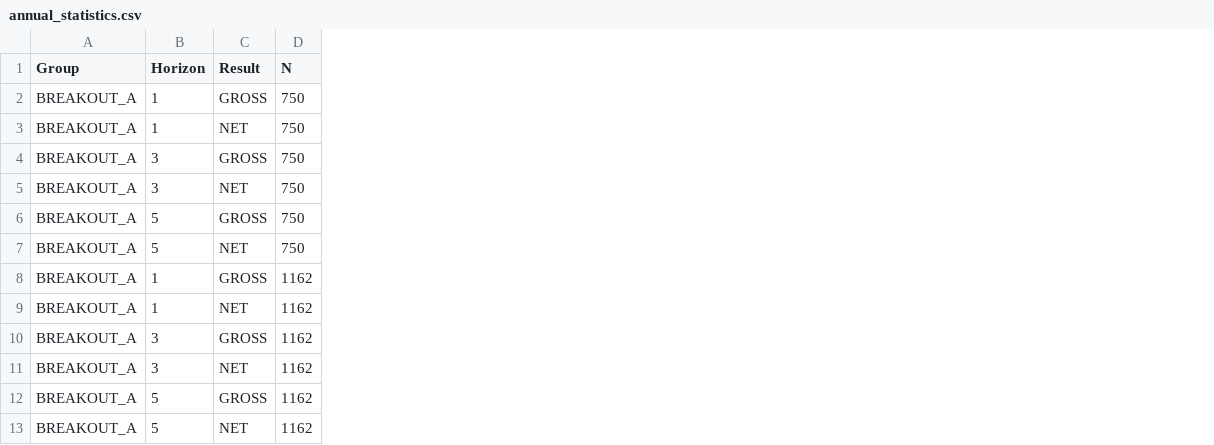
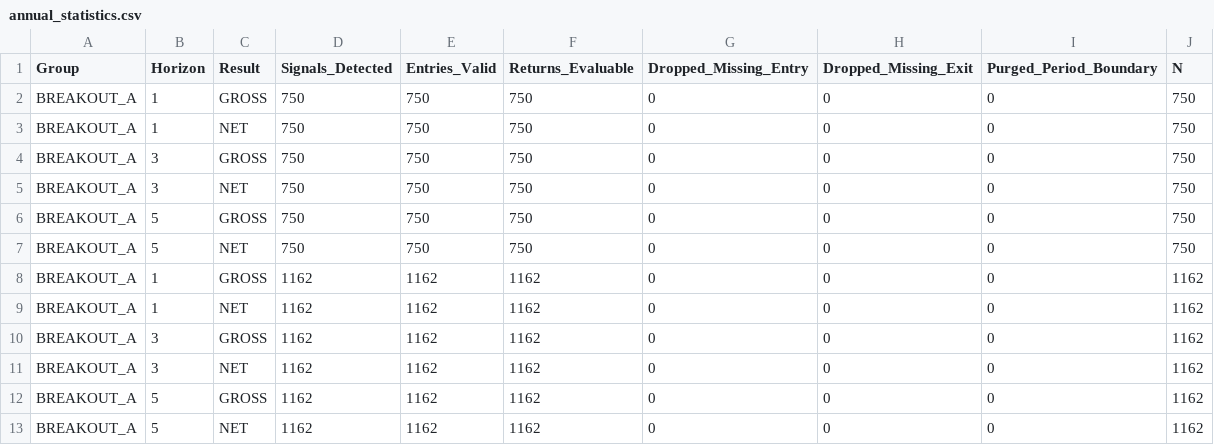
Before and after one commit to Robinprdr/market-lab, a CSV file: results/research_engine/breakout_a/annual_statistics.csv, drawn as a sheet; only a part is shown; the diff names each change by its address in the sheet, - before the commit and + after, or states it on an @@ line.

Commit message:
Correct research engine temporal accounting

```diff
--- a/results/research_engine/breakout_a/annual_statistics.csv
+++ b/results/research_engine/breakout_a/annual_statistics.csv
+column D (Signals_Detected), rows 2-13: 750 | 750 | 750 | 750 | 750 | 750 | 1162 | 1162 | 1162 | 1162 | 1162 | 1162
+column E (Entries_Valid), rows 2-13: 750 | 750 | 750 | 750 | 750 | 750 | 1162 | 1162 | 1162 | 1162 | 1162 | 1162
+column F (Returns_Evaluable), rows 2-13: 750 | 750 | 750 | 750 | 750 | 750 | 1162 | 1162 | 1162 | 1162 | 1162 | 1162
+column G (Dropped_Missing_Entry), rows 2-13: all 0
+column H (Dropped_Missing_Exit), rows 2-13: all 0
+column I (Purged_Period_Boundary), rows 2-13: all 0
```
Also changed, not shown: results/research_engine/breakout_a/period_statistics.csv, results/research_engine/breakout_a/statistics.csv, 5 other files.
